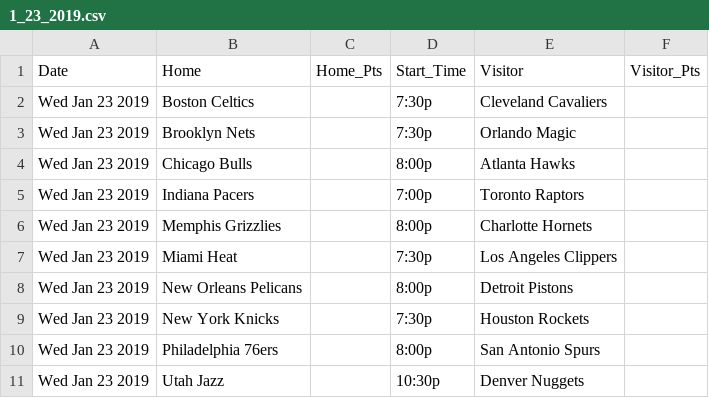
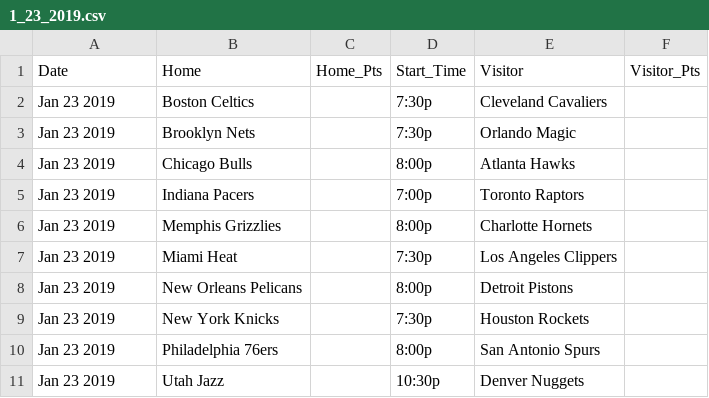
Before and after one commit to mikegriff3/node-scrape, a CSV file: csv-boxscores/1_23_2019.csv, drawn as a sheet.

```diff
--- a/csv-boxscores/1_23_2019.csv
+++ b/csv-boxscores/1_23_2019.csv
@@ -1,11 +1,11 @@
 Date,Home,Home_Pts,Start_Time,Visitor,Visitor_Pts
-Wed Jan 23 2019,Boston Celtics,,7:30p,Cleveland Cavaliers,
-Wed Jan 23 2019,Brooklyn Nets,,7:30p,Orlando Magic,
-Wed Jan 23 2019,Chicago Bulls,,8:00p,Atlanta Hawks,
-Wed Jan 23 2019,Indiana Pacers,,7:00p,Toronto Raptors,
-Wed Jan 23 2019,Memphis Grizzlies,,8:00p,Charlotte Hornets,
-Wed Jan 23 2019,Miami Heat,,7:30p,Los Angeles Clippers,
-Wed Jan 23 2019,New Orleans Pelicans,,8:00p,Detroit Pistons,
-Wed Jan 23 2019,New York Knicks,,7:30p,Houston Rockets,
-Wed Jan 23 2019,Philadelphia 76ers,,8:00p,San Antonio Spurs,
-Wed Jan 23 2019,Utah Jazz,,10:30p,Denver Nuggets,
+Jan 23 2019,Boston Celtics,,7:30p,Cleveland Cavaliers,
+Jan 23 2019,Brooklyn Nets,,7:30p,Orlando Magic,
+Jan 23 2019,Chicago Bulls,,8:00p,Atlanta Hawks,
+Jan 23 2019,Indiana Pacers,,7:00p,Toronto Raptors,
+Jan 23 2019,Memphis Grizzlies,,8:00p,Charlotte Hornets,
+Jan 23 2019,Miami Heat,,7:30p,Los Angeles Clippers,
+Jan 23 2019,New Orleans Pelicans,,8:00p,Detroit Pistons,
+Jan 23 2019,New York Knicks,,7:30p,Houston Rockets,
+Jan 23 2019,Philadelphia 76ers,,8:00p,San Antonio Spurs,
+Jan 23 2019,Utah Jazz,,10:30p,Denver Nuggets,
```
Also changed, not shown: csv-boxscores/1_25_2019.csv, csv-boxscores/1_27_2019.csv, 22 other files.
